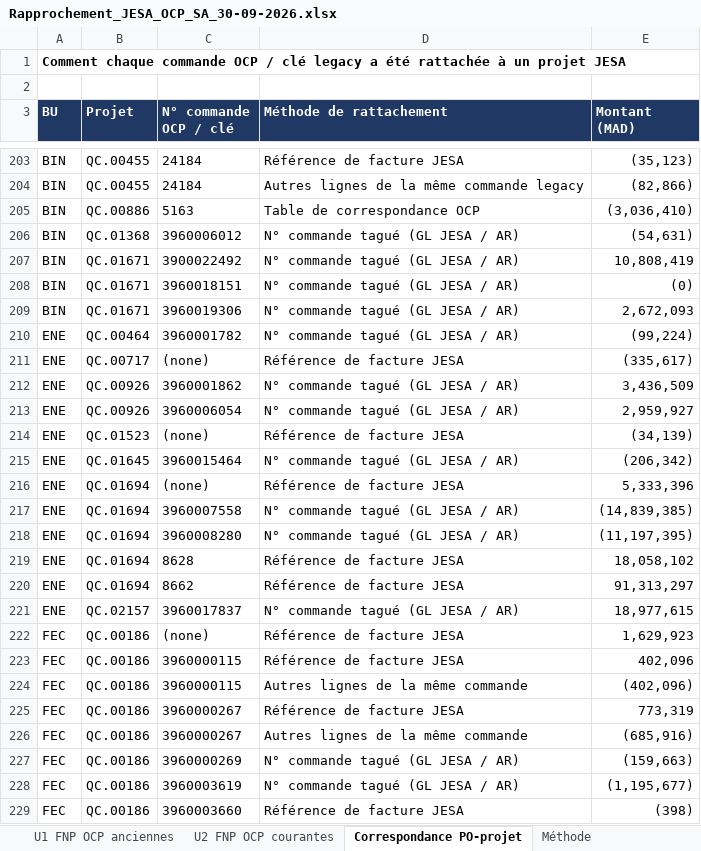
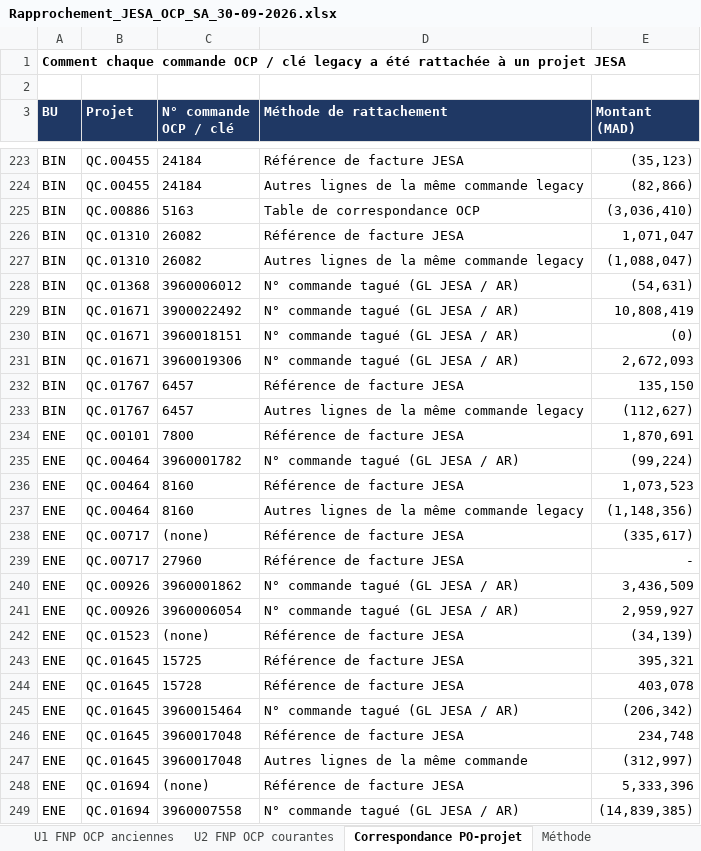
Before and after one commit to cherkaouihassan-art/Skills-Repo, an Excel workbook: OCP_SA_reconciliation_Sep2026/FR/Rapprochement_JESA_OCP_SA_30-09-2026.xlsx, sheet Correspondance PO-projet, drawn as a sheet; only a part is shown, gaps mark what is left out; the shorter side is filled out with more unchanged rows; values as stored, in another font and other column widths than the file's, no borders; the diff covers the shown part only; the diff names each change by its address in the sheet, - before the commit and + after, or states it on an @@ line.

```diff
--- a/OCP_SA_reconciliation_Sep2026/FR/Rapprochement_JESA_OCP_SA_30-09-2026.xlsx (sheet Correspondance PO-projet)
+++ b/OCP_SA_reconciliation_Sep2026/FR/Rapprochement_JESA_OCP_SA_30-09-2026.xlsx (sheet Correspondance PO-projet)
+row 226: BIN | QC.01310 | 26082 | Référence de facture JESA | 1,071,047
+row 227: BIN | QC.01310 | 26082 | Autres lignes de la même commande legacy | (1,088,047)
+row 232: BIN | QC.01767 | 6457 | Référence de facture JESA | 135,150
+row 233: BIN | QC.01767 | 6457 | Autres lignes de la même commande legacy | (112,627)
+row 234: ENE | QC.00101 | 7800 | Référence de facture JESA | 1,870,691
+row 236: ENE | QC.00464 | 8160 | Référence de facture JESA | 1,073,523
+row 237: ENE | QC.00464 | 8160 | Autres lignes de la même commande legacy | (1,148,356)
+row 239: ENE | QC.00717 | 27960 | Référence de facture JESA | -
+row 243: ENE | QC.01645 | 15725 | Référence de facture JESA | 395,321
+row 244: ENE | QC.01645 | 15728 | Référence de facture JESA | 403,078
+row 246: ENE | QC.01645 | 3960017048 | Référence de facture JESA | 234,748
+row 247: ENE | QC.01645 | 3960017048 | Autres lignes de la même commande | (312,997)
```
Also changed, not shown: 50 added rows and 14 edited cells elsewhere in this sheet, sheet Par commande (vue OCP), sheet Par projet, sheet A2 3411 OCP à reclasser, sheet U2 FNP OCP courantes, sheet B5 Dettes OCP absentes JESA, sheet U1 FNP OCP anciennes, formulas that keep their value, OCP_SA_reconciliation_Sep2026/FR/Analyse_perimetre_hors_AM_Water_BI_ADS_30-09-2026.xlsx, OCP_SA_reconciliation_Sep2026/FR/Ecarts_par_BU_30-09-2026.xlsx, 11 other files.
